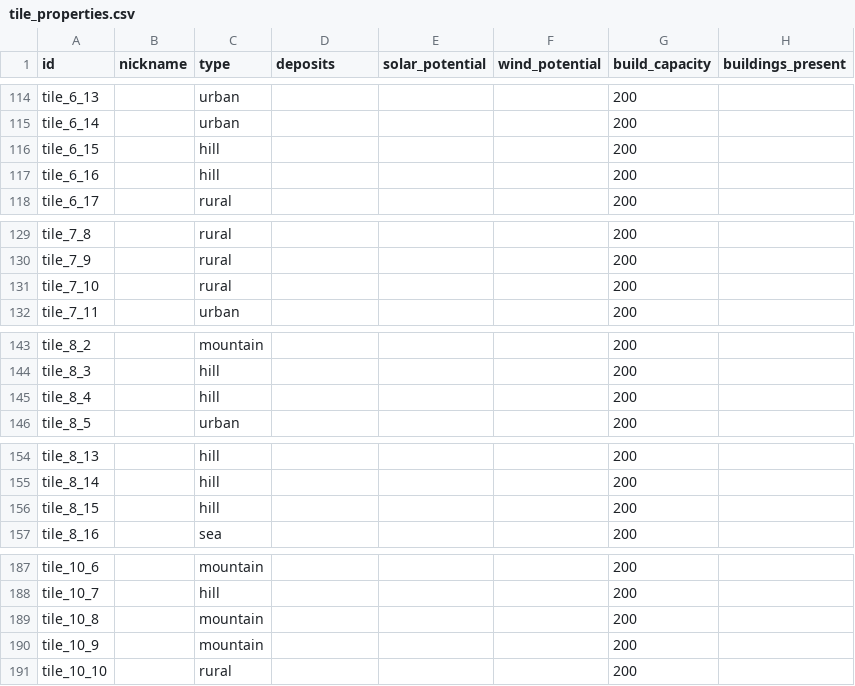
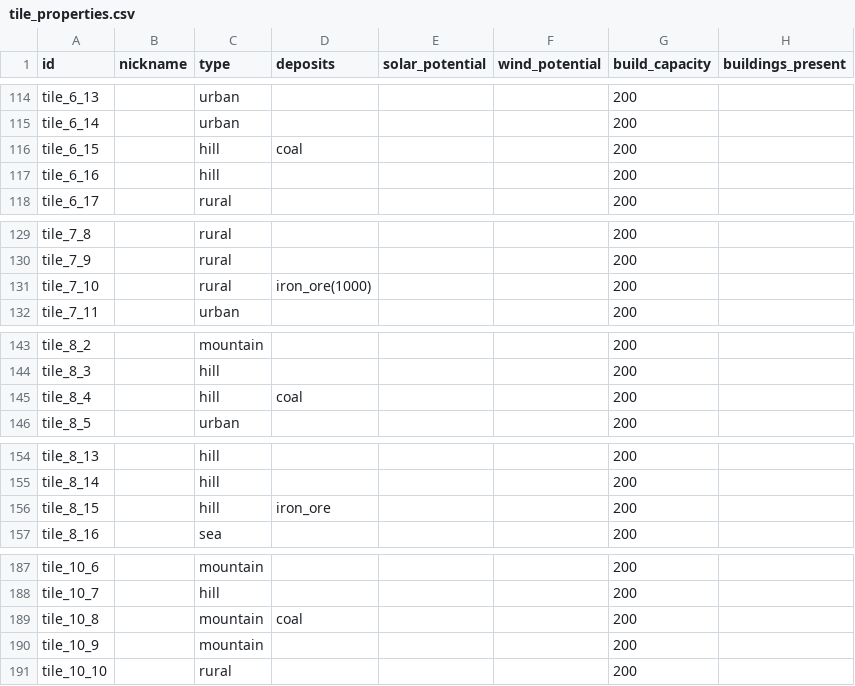
Before and after one commit to LongPigBlankets/price-of-everything, a CSV file: price-of-everything-0.1/data/tile_properties.csv, drawn as a sheet; only a part is shown, gaps mark what is left out; the diff covers the shown part only; the diff names each change by its address in the sheet, - before the commit and + after, or states it on an @@ line.

```diff
--- a/price-of-everything-0.1/data/tile_properties.csv
+++ b/price-of-everything-0.1/data/tile_properties.csv
-D116 (deposits): (empty)
+D116 (deposits): coal
-D131 (deposits): (empty)
+D131 (deposits): iron_ore(1000)
-D145 (deposits): (empty)
+D145 (deposits): coal
-D156 (deposits): (empty)
+D156 (deposits): iron_ore
-D189 (deposits): (empty)
+D189 (deposits): coal
```
Also changed, not shown: 26 edited cells elsewhere in this file, 1 other file.
